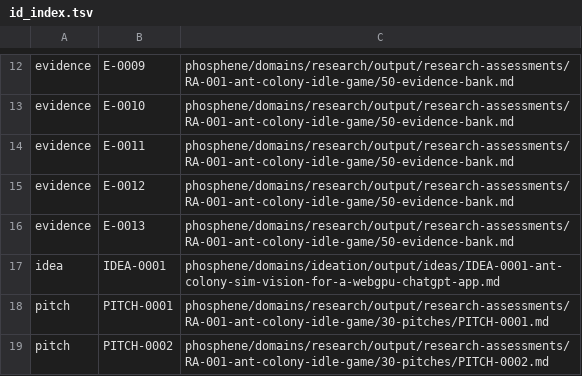
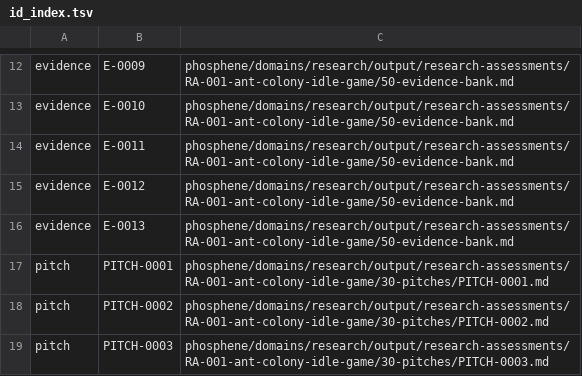
Before and after one commit to eoghanleo/phosphene-greenfield, a TSV file: phosphene/id_index.tsv, drawn as a sheet; only a part is shown, gaps mark what is left out; the shorter side is filled out with more unchanged rows.

Commit message:
PHOSPHENE: switch ideation to manifold probes storm table
Replace axis matrix with seed-driven storm table, update workflows,
validators, done-score, and tests; rename probe corpus.

```diff
--- a/phosphene/id_index.tsv
+++ b/phosphene/id_index.tsv
@@ -16,3 +16,2 @@ evidence	E-0012	phosphene/domains/research/output/research-assessments/RA-001-an
 evidence	E-0013	phosphene/domains/research/output/research-assessments/RA-001-ant-colony-idle-game/50-evidence-bank.md
-idea	IDEA-0001	phosphene/domains/ideation/output/ideas/IDEA-0001-ant-colony-sim-vision-for-a-webgpu-chatgpt-app.md
 pitch	PITCH-0001	phosphene/domains/research/output/research-assessments/RA-001-ant-colony-idle-game/30-pitches/PITCH-0001.md
```
Also changed, not shown: 23 other files.
